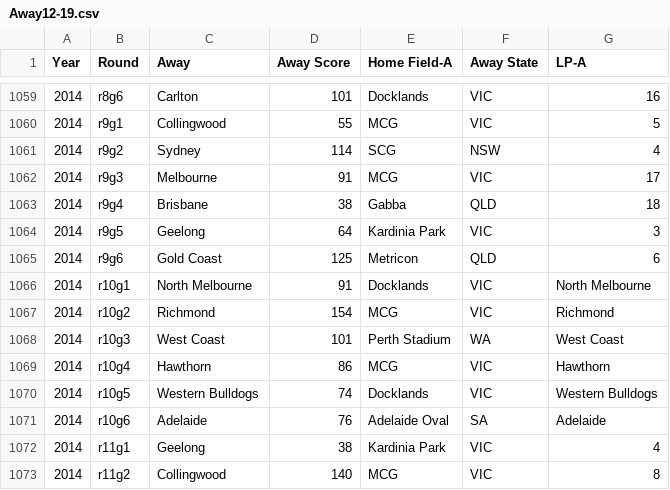
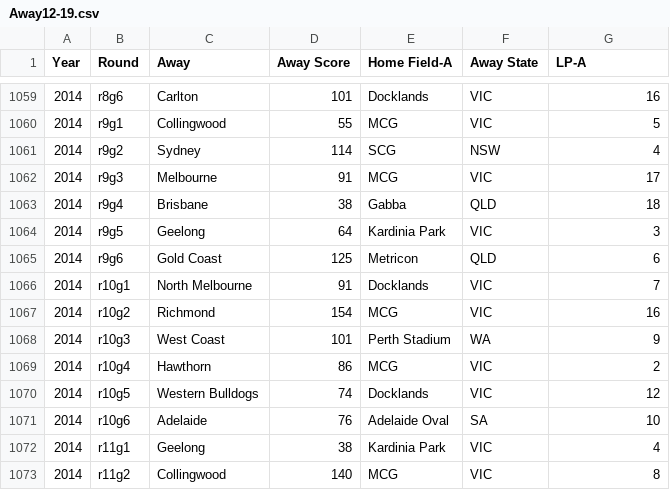
Before and after one commit to michaelschlitzer/2019_Footy_Player_Dictionary, a CSV file: Away12-19.csv, drawn as a sheet; only a part is shown, gaps mark what is left out.

```diff
--- a/Away12-19.csv
+++ b/Away12-19.csv
@@ -1065,8 +1065,8 @@ Year,Round,Away,Away Score,Home Field-A,Away State,LP-A
 2014,r9g6,Gold Coast,125,Metricon,QLD,6
-2014,r10g1,North Melbourne,91,Docklands,VIC,North Melbourne
-2014,r10g2,Richmond,154,MCG,VIC,Richmond
-2014,r10g3,West Coast,101,Perth Stadium,WA,West Coast
-2014,r10g4,Hawthorn,86,MCG,VIC,Hawthorn
-2014,r10g5,Western Bulldogs,74,Docklands,VIC,Western Bulldogs
-2014,r10g6,Adelaide,76,Adelaide Oval,SA,Adelaide
+2014,r10g1,North Melbourne,91,Docklands,VIC,7
+2014,r10g2,Richmond,154,MCG,VIC,16
+2014,r10g3,West Coast,101,Perth Stadium,WA,9
+2014,r10g4,Hawthorn,86,MCG,VIC,2
+2014,r10g5,Western Bulldogs,74,Docklands,VIC,12
+2014,r10g6,Adelaide,76,Adelaide Oval,SA,10
 2014,r11g1,Geelong,38,Kardinia Park,VIC,4
```
Also changed, not shown: Home12-19.csv.
